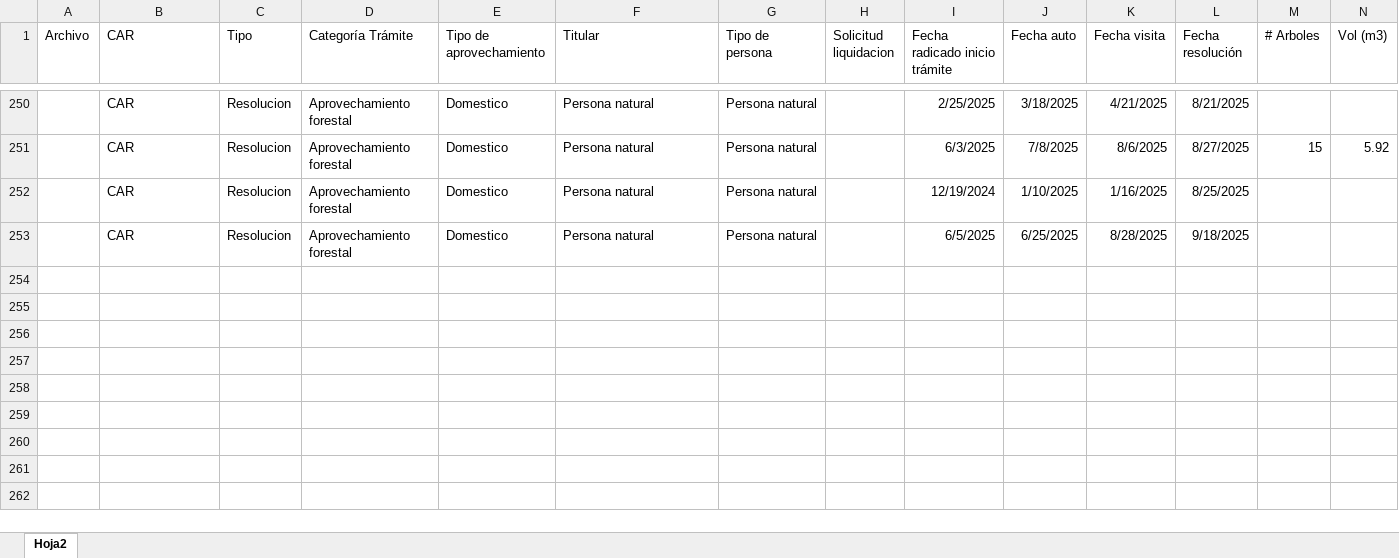
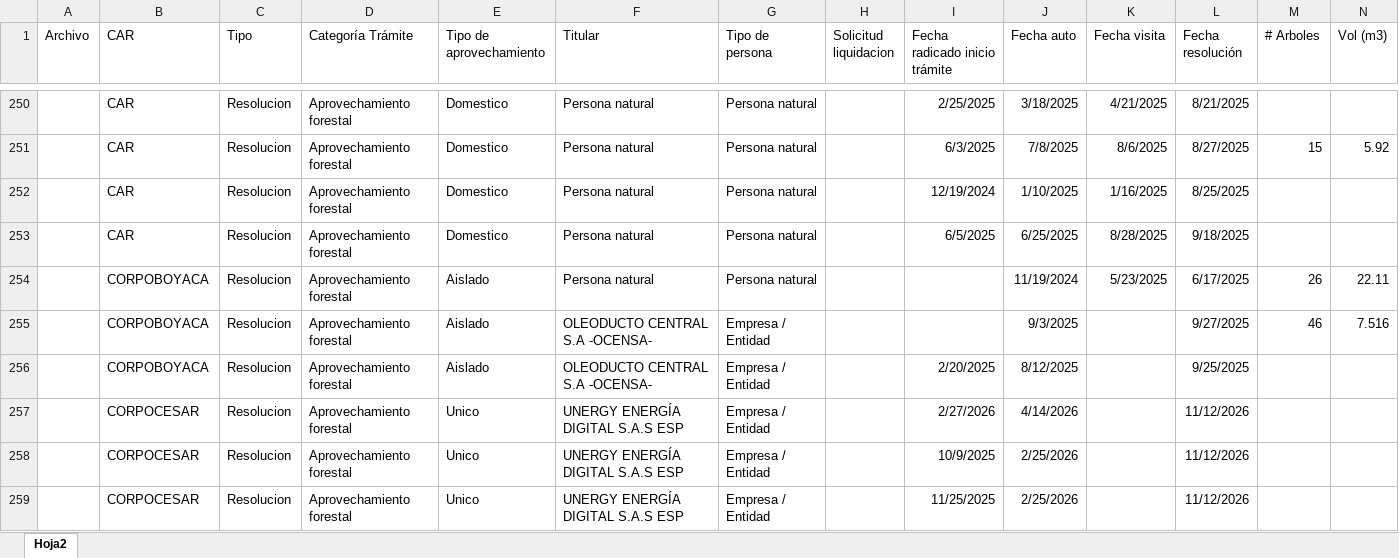
Before and after one commit to mabeltrang/CARS_nuevo, an Excel workbook: Fechas_CARS.xlsx, sheet Hoja2, drawn as a sheet; only a part is shown, gaps mark what is left out; values as stored, in another font and other column widths than the file's, no borders; rows hold the shown columns only; the diff names each change by its address in the sheet, - before the commit and + after, or states it on an @@ line.

Commit message:
Add files via upload

```diff
--- a/Fechas_CARS.xlsx (sheet Hoja2)
+++ b/Fechas_CARS.xlsx (sheet Hoja2)
+row 254:  | CORPOBOYACA | Resolucion | Aprovechamiento forestal | Aislado | Persona natural | Persona natural |  |  | 11/19/2024 | 5/23/2025 | 6/17/2025 | 26 | 22.11
+row 255:  | CORPOBOYACA | Resolucion | Aprovechamiento forestal | Aislado | OLEODUCTO CENTRAL S.A -OCENSA- | Empresa / Entidad |  |  | 9/3/2025 |  | 9/27/2025 | 46 | 7.516
+row 256:  | CORPOBOYACA | Resolucion | Aprovechamiento forestal | Aislado | OLEODUCTO CENTRAL S.A -OCENSA- | Empresa / Entidad |  | 2/20/2025 | 8/12/2025 |  | 9/25/2025
+row 257:  | CORPOCESAR | Resolucion | Aprovechamiento forestal | Unico | UNERGY ENERGÍA DIGITAL S.A.S ESP | Empresa / Entidad |  | 2/27/2026 | 4/14/2026 |  | 11/12/2026
+row 258:  | CORPOCESAR | Resolucion | Aprovechamiento forestal | Unico | UNERGY ENERGÍA DIGITAL S.A.S ESP | Empresa / Entidad |  | 10/9/2025 | 2/25/2026 |  | 11/12/2026
+row 259:  | CORPOCESAR | Resolucion | Aprovechamiento forestal | Unico | UNERGY ENERGÍA DIGITAL S.A.S ESP | Empresa / Entidad |  | 11/25/2025 | 2/25/2026 |  | 11/12/2026
```
